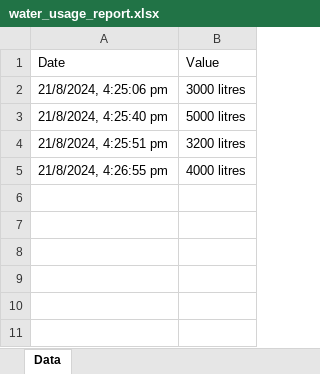
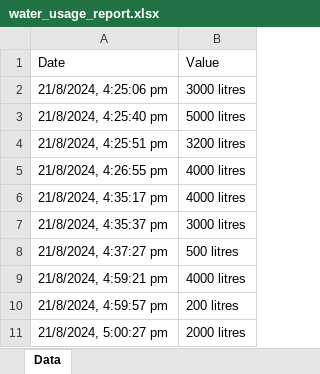
Before and after one commit to Mayank-Arya/vara_assignment, an Excel workbook: water_usage_report.xlsx, sheet Data, drawn as a sheet; values as stored, in another font and other column widths than the file's, no borders; the diff names each change by its address in the sheet, - before the commit and + after, or states it on an @@ line.

```diff
--- a/water_usage_report.xlsx (sheet Data)
+++ b/water_usage_report.xlsx (sheet Data)
+row 6: 21/8/2024, 4:35:17 pm | 4000 litres
+row 7: 21/8/2024, 4:35:37 pm | 3000 litres
+row 8: 21/8/2024, 4:37:27 pm | 500 litres
+row 9: 21/8/2024, 4:59:21 pm | 4000 litres
+row 10: 21/8/2024, 4:59:57 pm | 200 litres
+row 11: 21/8/2024, 5:00:27 pm | 2000 litres
```
Also changed, not shown: 2 other files.
